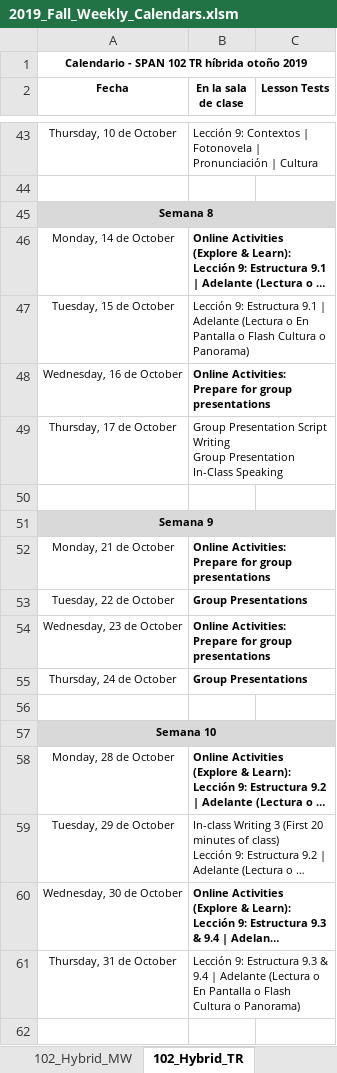
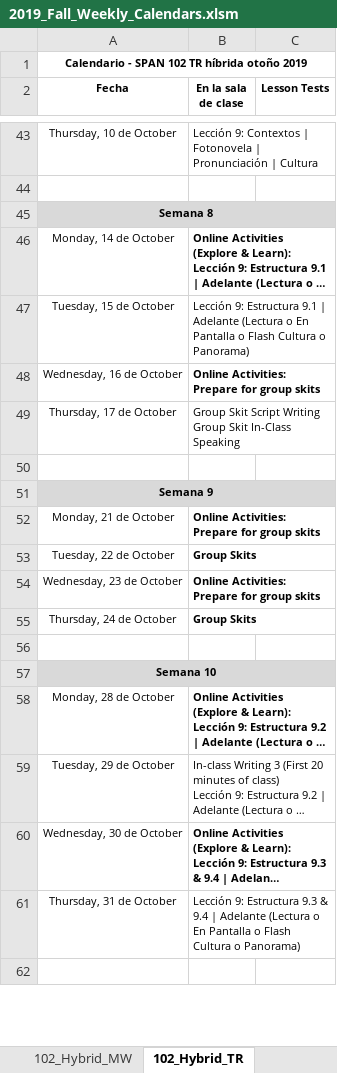
Before and after one commit to drakeasberry/syllabus_reports, an Excel workbook: 2019_Fall_Weekly_Calendars.xlsm, sheet 102_Hybrid_TR, drawn as a sheet; only a part is shown, gaps mark what is left out; long unchanged cells end in …; values as stored, in another font and other column widths than the file's, no borders; ↵ is a line break in a cell; the diff names each change by its address in the sheet, - before the commit and + after, or states it on an @@ line.

```diff
--- a/2019_Fall_Weekly_Calendars.xlsm (sheet 102_Hybrid_TR)
+++ b/2019_Fall_Weekly_Calendars.xlsm (sheet 102_Hybrid_TR)
-B48 (En la sala de clase): …for group presentations
+B48 (En la sala de clase): …for group skits
-B49 (En la sala de clase): Group Presentation Script Writing ↵ Group Presentation In-Class Speaking
+B49 (En la sala de clase): Group Skit Script Writing ↵ Group Skit In-Class Speaking
-B52 (En la sala de clase): …for group presentations
+B52 (En la sala de clase): …for group skits
-B53 (En la sala de clase): Group Presentations
+B53 (En la sala de clase): Group Skits
-B54 (En la sala de clase): …for group presentations
+B54 (En la sala de clase): …for group skits
-B55 (En la sala de clase): Group Presentations
+B55 (En la sala de clase): Group Skits
```
Also changed, not shown: sheet 201_MTWR, sheet 202_MTWR, sheet 206_MTWR, sheet 101_Hybrid_MW, sheet 102_Hybrid_MW, sheet 201_TR, 11 more sheets, 4 other files.
